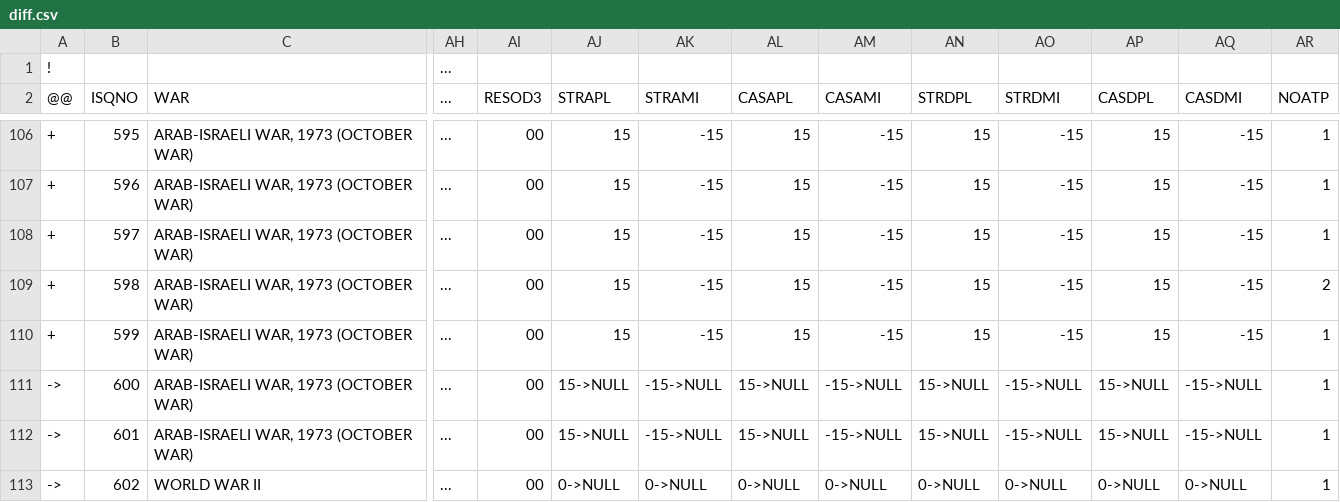
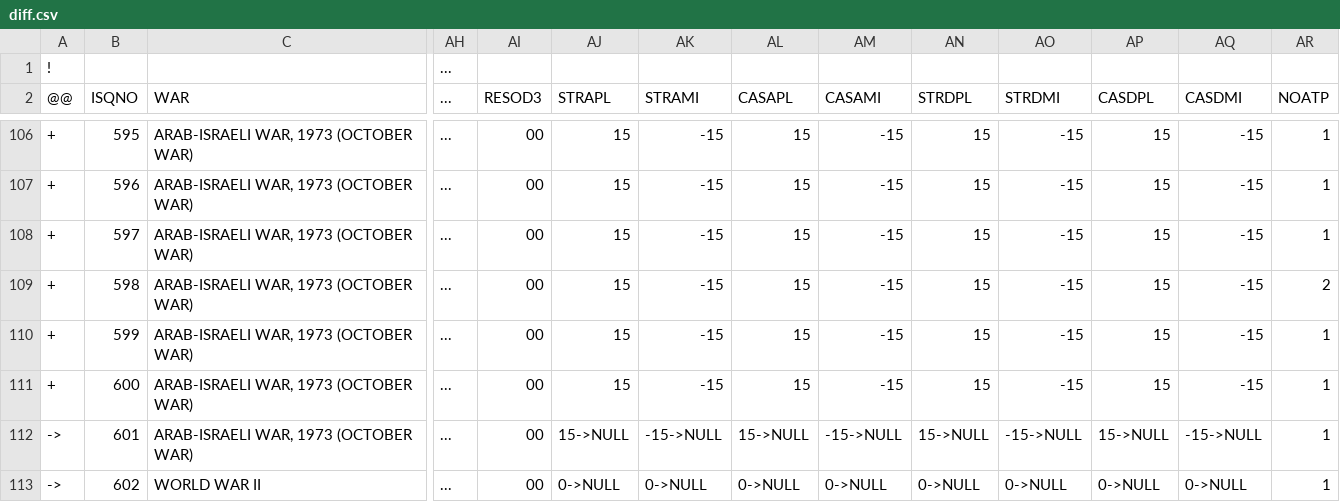
Before and after one commit to jrnold/CDB90, a CSV file: src-data/CDB90/diff.csv, drawn as a sheet; only a part is shown, gaps mark what is left out; the diff names each change by its address in the sheet, - before the commit and + after, or states it on an @@ line.

```diff
--- a/src-data/CDB90/diff.csv
+++ b/src-data/CDB90/diff.csv
-A111 (@@): ->
+A111 (@@): +
-AJ111 (STRAPL): 15->NULL
+AJ111 (STRAPL): 15
-AK111 (STRAMI): -15->NULL
+AK111 (STRAMI): -15
-AL111 (CASAPL): 15->NULL
+AL111 (CASAPL): 15
-AM111 (CASAMI): -15->NULL
+AM111 (CASAMI): -15
-AN111 (STRDPL): 15->NULL
+AN111 (STRDPL): 15
-AO111 (STRDMI): -15->NULL
+AO111 (STRDMI): -15
-AP111 (CASDPL): 15->NULL
+AP111 (CASDPL): 15
-AQ111 (CASDMI): -15->NULL
+AQ111 (CASDMI): -15
```
Also changed, not shown: data/belligerents.csv, src-data/CDB90/CDB90-patched.csv, 3 other files.
